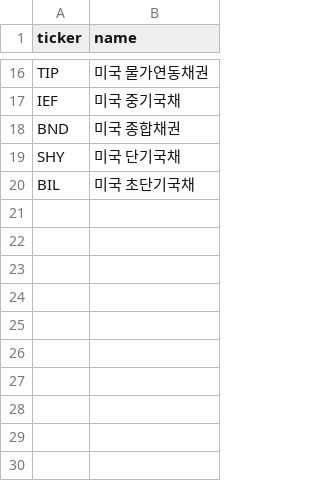
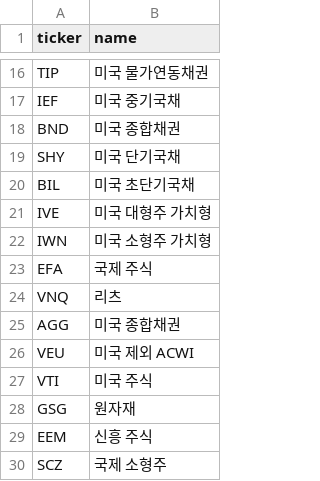
Before and after one commit to GwakJunwoo/rule_based_allocation, a CSV file: tickers.csv, drawn as a sheet; only a part is shown, gaps mark what is left out.

```diff
--- a/tickers.csv
+++ b/tickers.csv
@@ -20 +20,11 @@ SHY,미국 단기국채
 BIL,미국 초단기국채
+IVE,미국 대형주 가치형
+IWN,미국 소형주 가치형
+EFA,국제 주식
+VNQ,리츠
+AGG,미국 종합채권
+VEU,미국 제외 ACWI
+VTI,미국 주식
+GSG,원자재
+EEM,신흥 주식
+SCZ,국제 소형주
```
Also changed, not shown: 17 other files.
